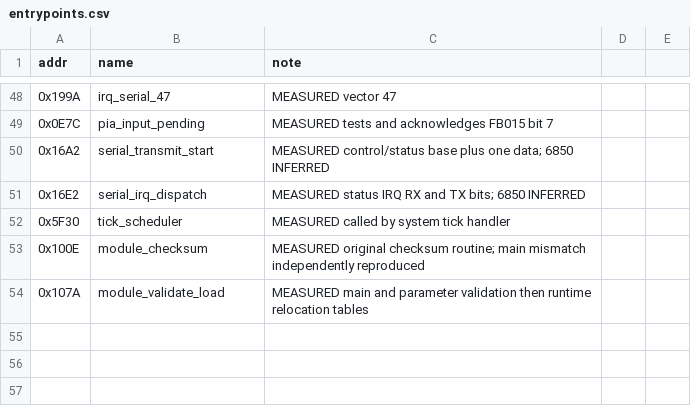
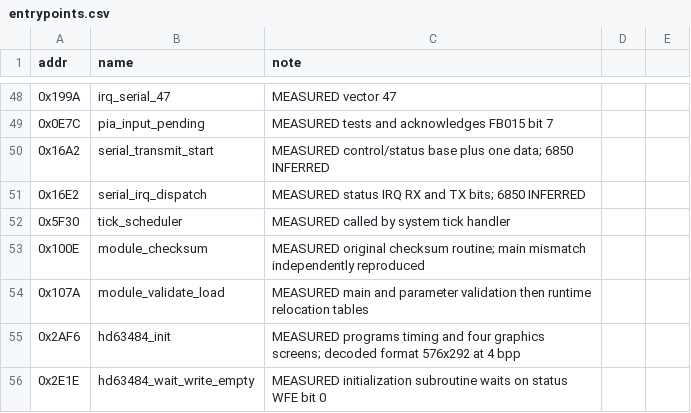
Before and after one commit to Vesuri/raypokeri, a CSV file: ghidra_scripts/entrypoints.csv, drawn as a sheet; only a part is shown, gaps mark what is left out; the diff names each change by its address in the sheet, - before the commit and + after, or states it on an @@ line.

```diff
--- a/ghidra_scripts/entrypoints.csv
+++ b/ghidra_scripts/entrypoints.csv
+row 55: 0x2AF6 | hd63484_init | MEASURED programs timing and four graphics screens; decoded format 576x292 at 4 bpp
+row 56: 0x2E1E | hd63484_wait_write_empty | MEASURED initialization subroutine waits on status WFE bit 0
```
Also changed, not shown: disasm/symbols.csv, 2 other files.
